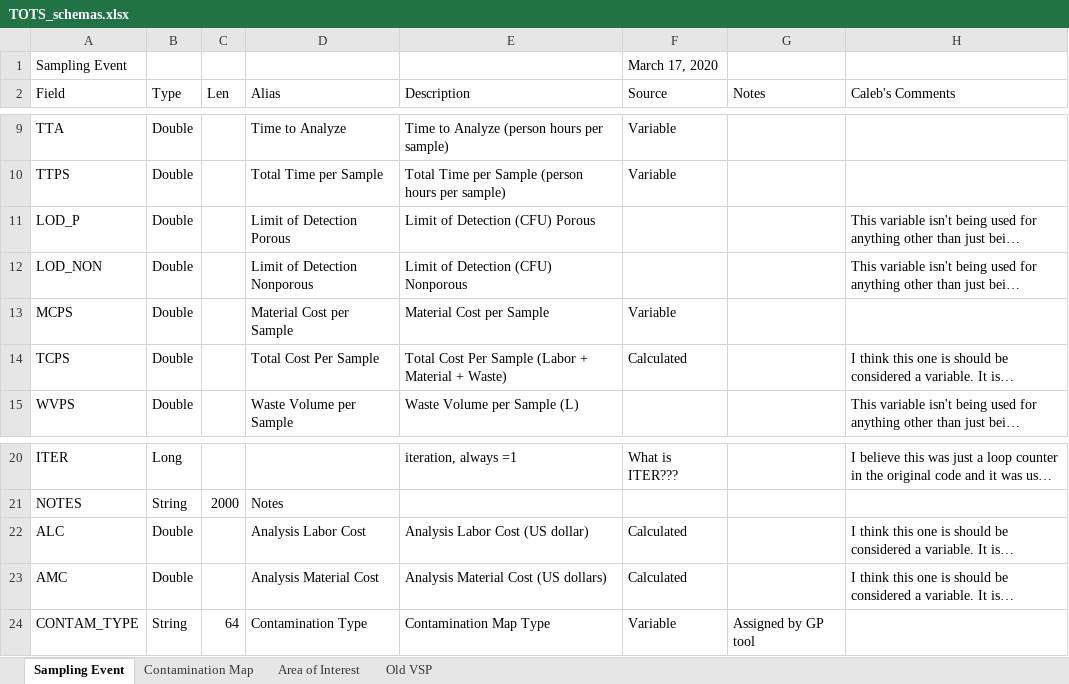
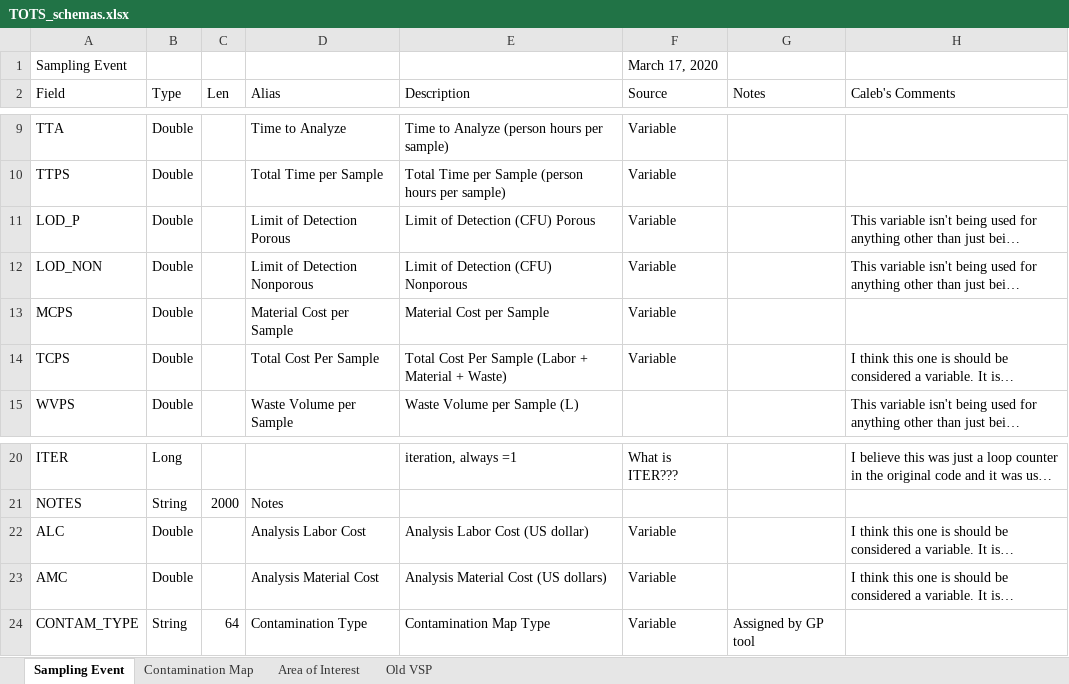
Before and after one commit to USEPA/Trade-off_Tool_for_Sampling, an Excel workbook: other_resources/doc/TOTS_schemas.xlsx, sheet Sampling Event, drawn as a sheet; only a part is shown, gaps mark what is left out; long unchanged cells end in …; values as stored, in another font and other column widths than the file's, no cell formats; the diff names each change by its address in the sheet, - before the commit and + after, or states it on an @@ line.

Commit message:
Made some changes to required fields (for upload) in red for Sample layer

```diff
--- a/other_resources/doc/TOTS_schemas.xlsx (sheet Sampling Event)
+++ b/other_resources/doc/TOTS_schemas.xlsx (sheet Sampling Event)
-F11:F12 (Source): (empty)
+F11:F12 (Source): Variable
-F14 (Source): Calculated
+F14 (Source): Variable
-F22:F23 (Source): Calculated
+F22:F23 (Source): Variable
```
Also changed, not shown: cell formats.
